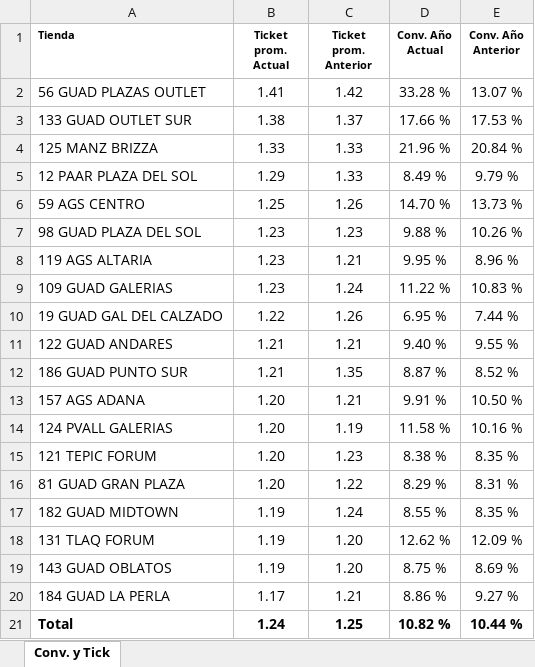
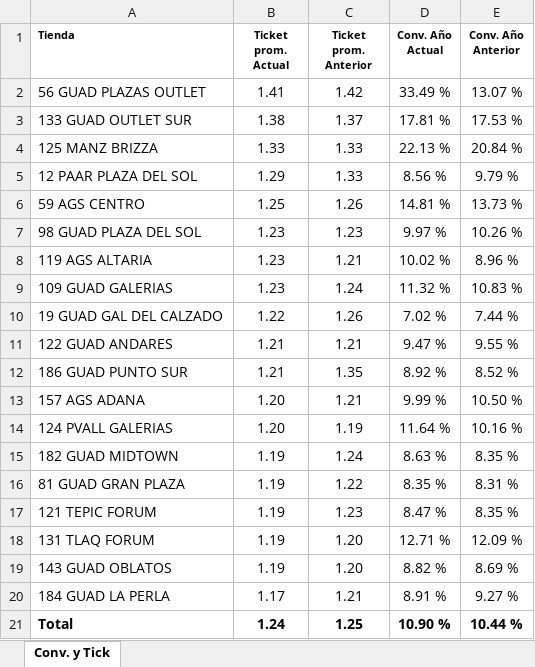
Before and after one commit to laejmestradacabrera-tech/Flexi-Occidente-App, an Excel workbook: Conversion al 13062026.xlsx, sheet Conv. y Tick, drawn as a sheet; values as stored, in another font and other column widths than the file's, no borders; removed rows and columns are numbered as before the commit, all else as after; the diff names each change by its address in the sheet, - before the commit and + after, or states it on an @@ line.

Commit message:
Add files via upload

```diff
--- a/Conversion al 13062026.xlsx (sheet Conv. y Tick)
+++ b/Conversion al 13062026.xlsx (sheet Conv. y Tick)
-D2 (Conv. Año Actual): 33.28 %
+D2 (Conv. Año Actual): 33.49 %
-D3 (Conv. Año Actual): 17.66 %
+D3 (Conv. Año Actual): 17.81 %
-D4 (Conv. Año Actual): 21.96 %
+D4 (Conv. Año Actual): 22.13 %
-D5 (Conv. Año Actual): 8.49 %
+D5 (Conv. Año Actual): 8.56 %
-D6 (Conv. Año Actual): 14.70 %
+D6 (Conv. Año Actual): 14.81 %
-D7 (Conv. Año Actual): 9.88 %
+D7 (Conv. Año Actual): 9.97 %
-D8 (Conv. Año Actual): 9.95 %
+D8 (Conv. Año Actual): 10.02 %
-D9 (Conv. Año Actual): 11.22 %
+D9 (Conv. Año Actual): 11.32 %
-D10 (Conv. Año Actual): 6.95 %
+D10 (Conv. Año Actual): 7.02 %
-D11 (Conv. Año Actual): 9.40 %
+D11 (Conv. Año Actual): 9.47 %
-D12 (Conv. Año Actual): 8.87 %
+D12 (Conv. Año Actual): 8.92 %
-D13 (Conv. Año Actual): 9.91 %
+D13 (Conv. Año Actual): 9.99 %
-D14 (Conv. Año Actual): 11.58 %
+D14 (Conv. Año Actual): 11.64 %
-row 15: 121 TEPIC FORUM | 1.20 | 1.23 | 8.38 % | 8.35 %
-row 16: 81 GUAD GRAN PLAZA | 1.20 | 1.22 | 8.29 % | 8.31 %
-D15 (Conv. Año Actual): 8.55 %
+D15 (Conv. Año Actual): 8.63 %
+row 16: 81 GUAD GRAN PLAZA | 1.19 | 1.22 | 8.35 % | 8.31 %
+row 17: 121 TEPIC FORUM | 1.19 | 1.23 | 8.47 % | 8.35 %
-D18 (Conv. Año Actual): 12.62 %
+D18 (Conv. Año Actual): 12.71 %
-D19 (Conv. Año Actual): 8.75 %
+D19 (Conv. Año Actual): 8.82 %
-D20 (Conv. Año Actual): 8.86 %
+D20 (Conv. Año Actual): 8.91 %
-D21 (Conv. Año Actual): 10.82 %
+D21 (Conv. Año Actual): 10.90 %
```
